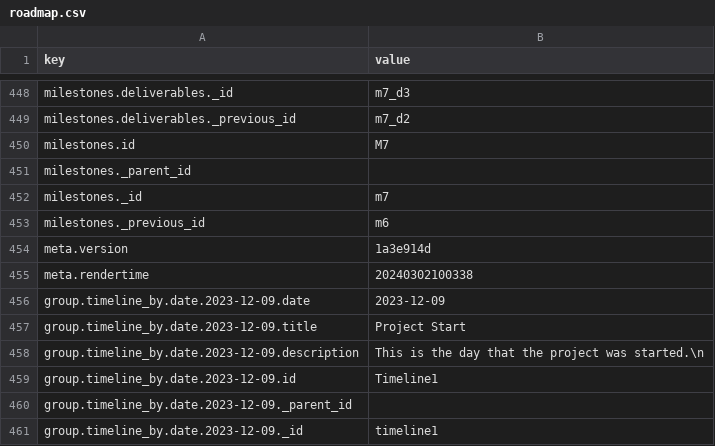
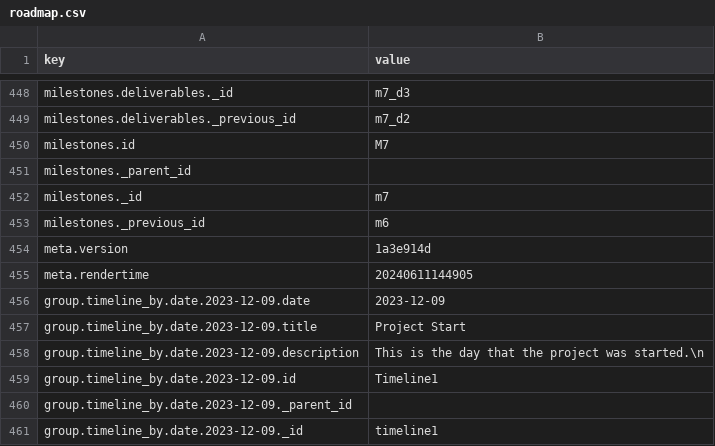
Before and after one commit to uroflavin/roadmap, a CSV file: roadmap/roadmap.csv, drawn as a sheet; only a part is shown, gaps mark what is left out.

```diff
--- a/roadmap/roadmap.csv
+++ b/roadmap/roadmap.csv
@@ -454,3 +454,3 @@ milestones._previous_id, "m6"
 meta.version, "1a3e914d"
-meta.rendertime, "20240302100338"
+meta.rendertime, "20240611144905"
 group.timeline_by.date.2023-12-09.date, "2023-12-09"
```
Also changed, not shown: 4 other files.
